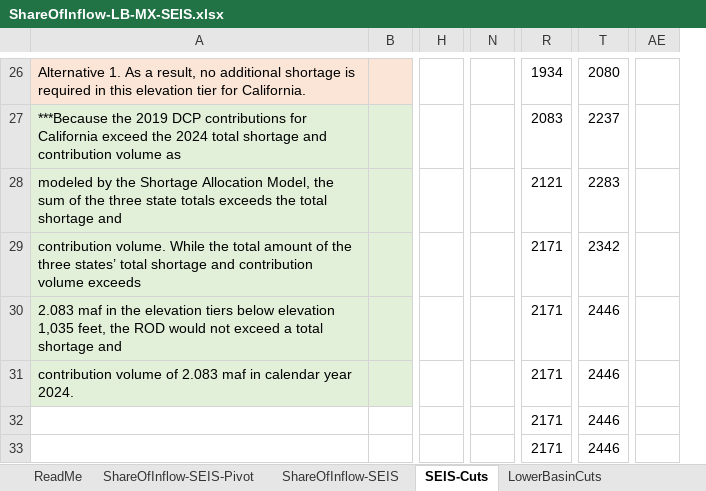
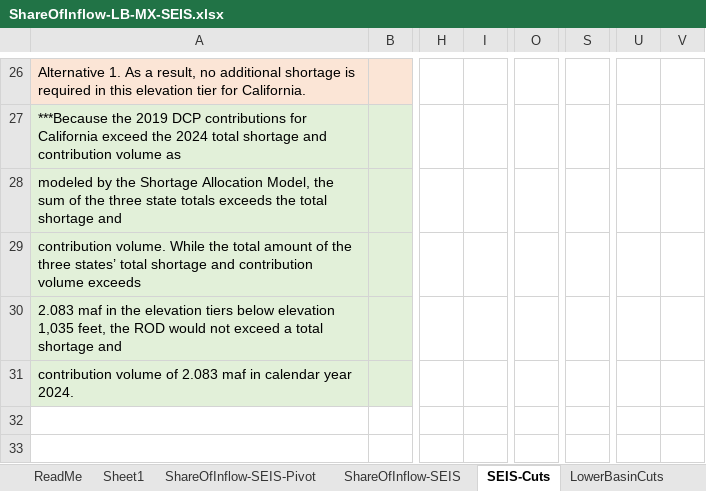
Before and after one commit to dzeke/ColoradoRiverCollaborate, an Excel workbook: MeadInflowSplit/ShareOfInflow-LB-MX-SEIS.xlsx, sheet SEIS-Cuts, drawn as a sheet; only a part is shown, gaps mark what is left out; values as stored, in another font and other column widths than the file's, no borders; removed rows and columns are numbered as before the commit, all else as after; rows hold the shown columns only; the diff covers the shown part only; the diff names each change by its address in the sheet, - before the commit and + after, or states it on an @@ line.

```diff
--- a/MeadInflowSplit/ShareOfInflow-LB-MX-SEIS.xlsx (sheet SEIS-Cuts)
+++ b/MeadInflowSplit/ShareOfInflow-LB-MX-SEIS.xlsx (sheet SEIS-Cuts)
+sheet tab: Sheet1
-column B, empty
+column B, empty
-column H, empty
+column H, empty
+column I, empty
-column N, empty
+column O, empty
-column R, rows 26-31: 1934 | 2083 | 2121 | 2171 | 2171 | 2171
+column S, empty
-column T, rows 26-31: 2080 | 2237 | 2283 | 2342 | 2446 | 2446
+column U, empty
+column V, empty
-column AE, empty
-row 32:  |  |  |  | 2171 | 2446
-row 33:  |  |  |  | 2171 | 2446
```
Also changed, not shown: 2 added columns and 27 edited cells elsewhere in this sheet, sheet ShareOfInflow-SEIS-Pivot, sheet ShareOfInflow-SEIS, formulas that keep their value, charts or pictures.
